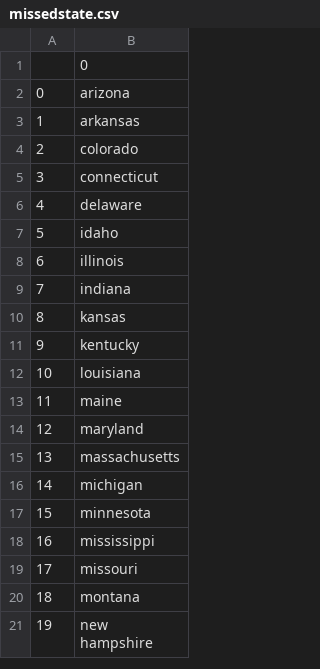
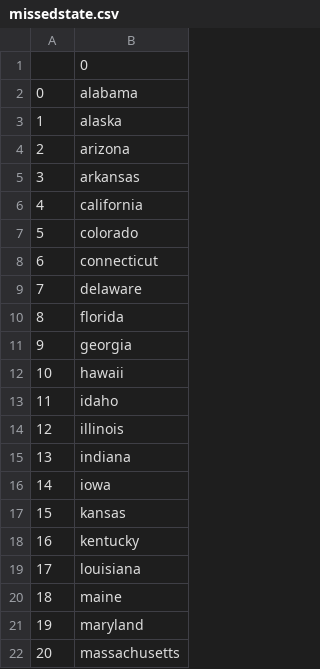
Before and after one commit to dejodammy/Python-Practice, a CSV file: missedstate.csv, drawn as a sheet; only a part is shown; the shorter side is filled out with more unchanged rows; addresses are those after the commit; the diff covers the shown part only; the diff names each change by its address in the sheet, - before the commit and + after, or states it on an @@ line.

```diff
--- a/missedstate.csv
+++ b/missedstate.csv
+row 2: 0 | alabama
+row 3: 1 | alaska
@@ column A renumbered between rows 4 and 46 @@
+row 6: 4 | california
+row 10: 8 | florida
+row 11: 9 | georgia
+row 12: 10 | hawaii
+row 16: 14 | iowa
```
Also changed, not shown: 10 added rows elsewhere in this file, 6 other files.
